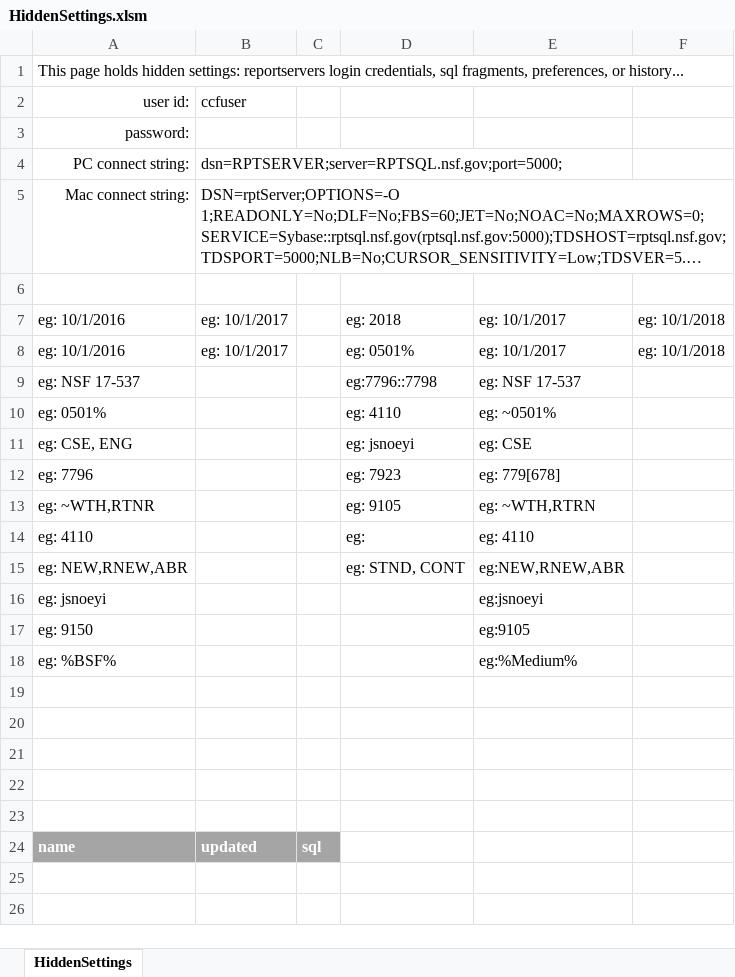
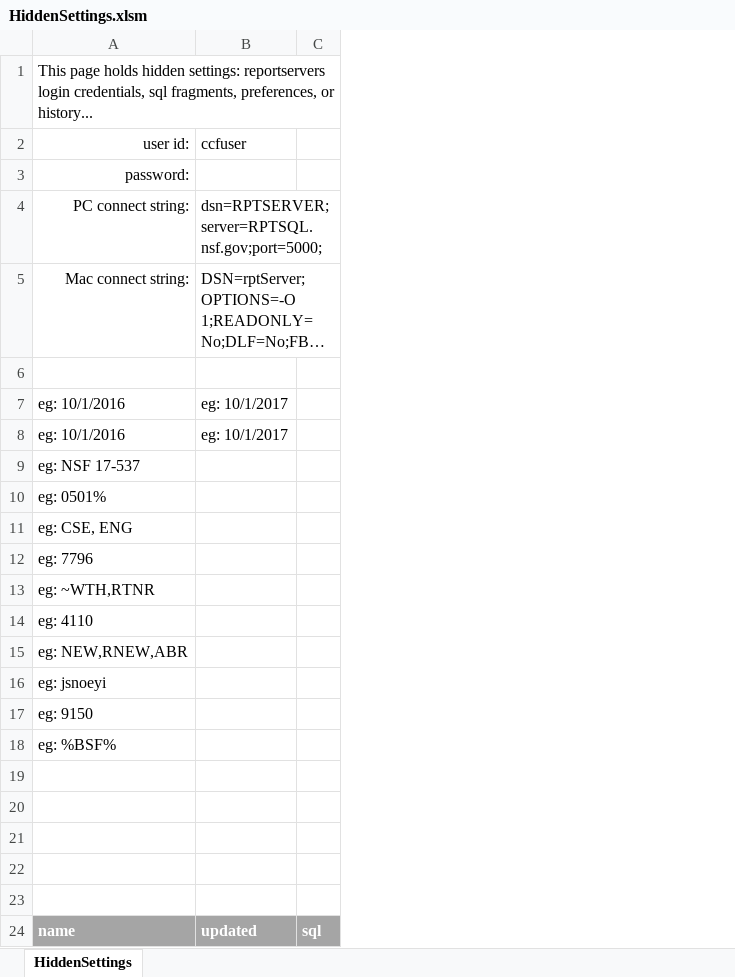
Before and after one commit to NSF-ENG/excelSQL, an Excel workbook: common/HiddenSettings.xlsm, sheet HiddenSettings, drawn as a sheet; long unchanged cells end in …; values as stored, in another font and other column widths than the file's, no borders; the diff names each change by its address in the sheet, - before the commit and + after, or states it on an @@ line.

Commit message:
clean up HiddenSettings - default/cancel buttons on form, sheet scope on connection strings, remove extra names and query examples

```diff
--- a/common/HiddenSettings.xlsm (sheet HiddenSettings)
+++ b/common/HiddenSettings.xlsm (sheet HiddenSettings)
-column D, rows 7-15: eg: 2018 | eg: 0501% | eg:7796::7798 | eg: 4110 | eg: jsnoeyi | eg: 7923 | eg: 9105 | eg: | eg: STND, CONT
-column E, rows 7-18: eg: 10/1/2017 | eg: 10/1/2017 | eg: NSF 17-537 | eg: ~0501% | eg: CSE | eg: 779[678] | eg: ~WTH,RTRN | eg: 4110 | eg:NEW,RNEW,ABR | eg:jsnoeyi | eg:9105 | eg:%Medium%
-column F, rows 7-8: eg: 10/1/2018 | eg: 10/1/2018
```
Also changed, not shown: 1 other file.
